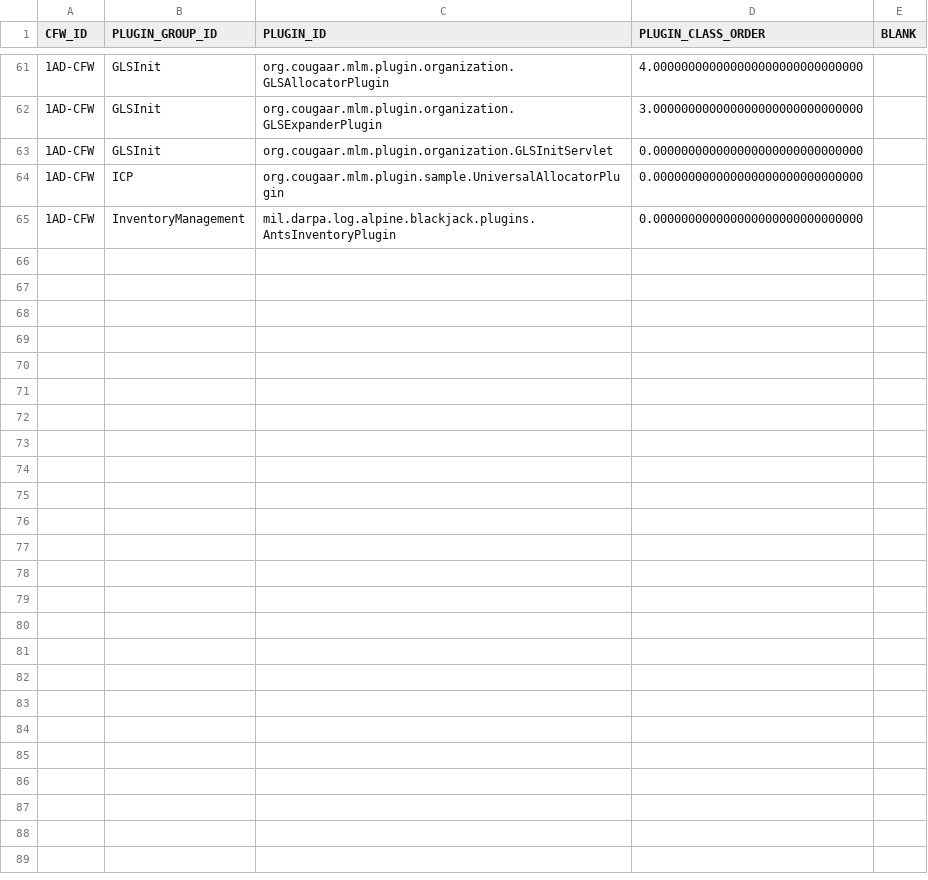
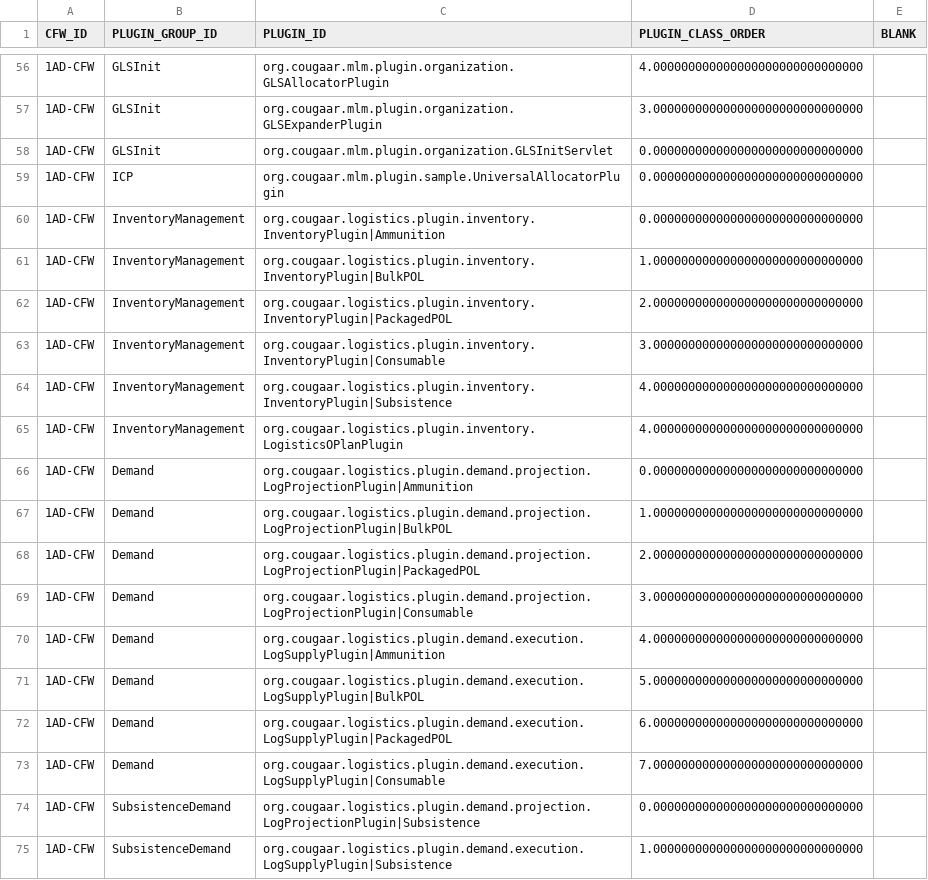
Before and after one commit to codeaudit/cougaar-csmart, a CSV file: csmart/data/database/csv/cfw_plugin_group_member.csv, drawn as a sheet; only a part is shown, gaps mark what is left out; the diff covers the shown part only.

```diff
--- a/csmart/data/database/csv/cfw_plugin_group_member.csv
+++ b/csmart/data/database/csv/cfw_plugin_group_member.csv
@@ -64,2 +59,17 @@ CFW_ID,PLUGIN_GROUP_ID,PLUGIN_ID,PLUGIN_CLASS_ORDER,BLANK
 "1AD-CFW","ICP","org.cougaar.mlm.plugin.sample.UniversalAllocatorPlugin",0.000000000000000000000000000000
-"1AD-CFW","InventoryManagement","mil.darpa.log.alpine.blackjack.plugins.AntsInventoryPlugin",0.000000000000000000000000000000
+"1AD-CFW","InventoryManagement","org.cougaar.logistics.plugin.inventory.InventoryPlugin|Ammunition",0.000000000000000000000000000000
+"1AD-CFW","InventoryManagement","org.cougaar.logistics.plugin.inventory.InventoryPlugin|BulkPOL",1.000000000000000000000000000000
+"1AD-CFW","InventoryManagement","org.cougaar.logistics.plugin.inventory.InventoryPlugin|PackagedPOL",2.000000000000000000000000000000
+"1AD-CFW","InventoryManagement","org.cougaar.logistics.plugin.inventory.InventoryPlugin|Consumable",3.000000000000000000000000000000
+"1AD-CFW","InventoryManagement","org.cougaar.logistics.plugin.inventory.InventoryPlugin|Subsistence",4.000000000000000000000000000000
+"1AD-CFW","InventoryManagement","org.cougaar.logistics.plugin.inventory.LogisticsOPlanPlugin",4.000000000000000000000000000000
+"1AD-CFW","Demand","org.cougaar.logistics.plugin.demand.projection.LogProjectionPlugin|Ammunition",0.000000000000000000000000000000
+"1AD-CFW","Demand","org.cougaar.logistics.plugin.demand.projection.LogProjectionPlugin|BulkPOL",1.000000000000000000000000000000
+"1AD-CFW","Demand","org.cougaar.logistics.plugin.demand.projection.LogProjectionPlugin|PackagedPOL",2.000000000000000000000000000000
+"1AD-CFW","Demand","org.cougaar.logistics.plugin.demand.projection.LogProjectionPlugin|Consumable",3.000000000000000000000000000000
+"1AD-CFW","Demand","org.cougaar.logistics.plugin.demand.execution.LogSupplyPlugin|Ammunition",4.000000000000000000000000000000
+"1AD-CFW","Demand","org.cougaar.logistics.plugin.demand.execution.LogSupplyPlugin|BulkPOL",5.000000000000000000000000000000
+"1AD-CFW","Demand","org.cougaar.logistics.plugin.demand.execution.LogSupplyPlugin|PackagedPOL",6.000000000000000000000000000000
+"1AD-CFW","Demand","org.cougaar.logistics.plugin.demand.execution.LogSupplyPlugin|Consumable",7.000000000000000000000000000000
+"1AD-CFW","SubsistenceDemand","org.cougaar.logistics.plugin.demand.projection.LogProjectionPlugin|Subsistence",0.000000000000000000000000000000
+"1AD-CFW","SubsistenceDemand","org.cougaar.logistics.plugin.demand.execution.LogSupplyPlugin|Subsistence",1.000000000000000000000000000000
```
Also changed, not shown: 1 added row, 6 removed rows and 23 edited cells elsewhere in this file, csmart/data/database/csv/cfw_context_plugin_arg.csv, csmart/data/database/csv/lib_component.csv, 12 other files.
